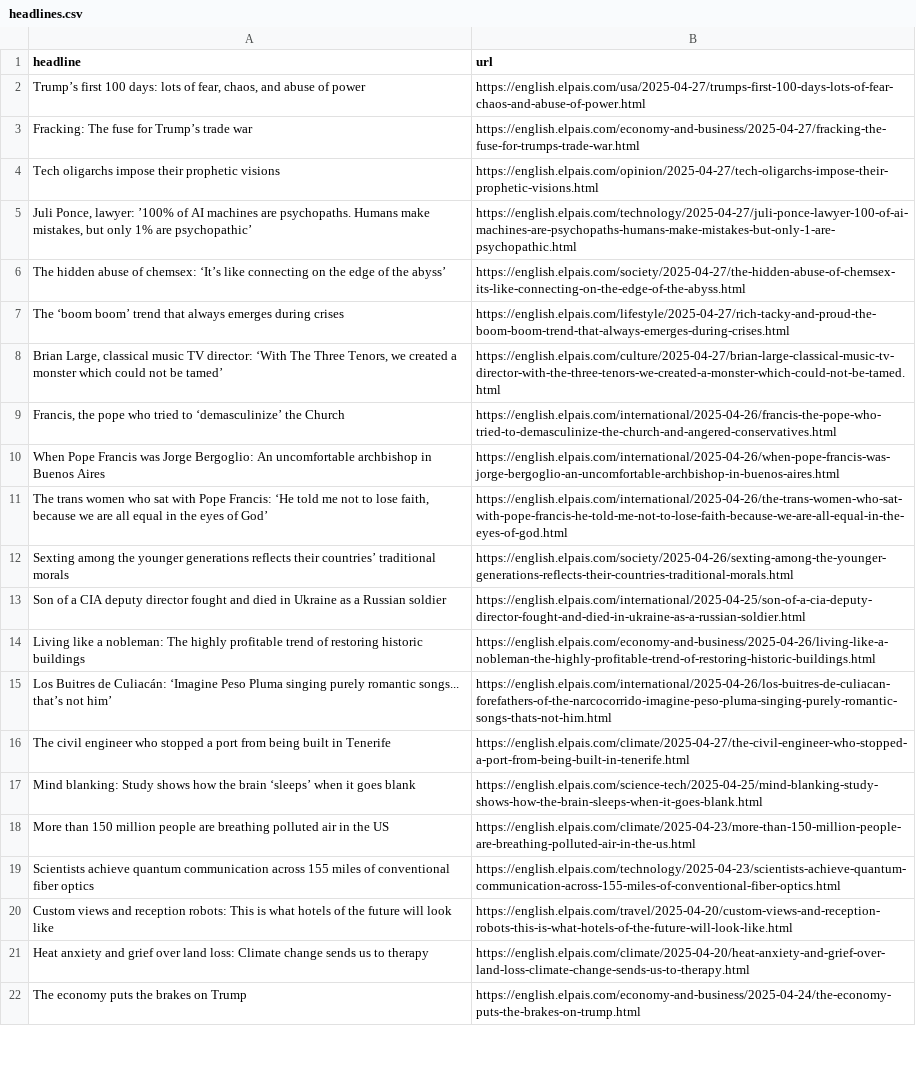
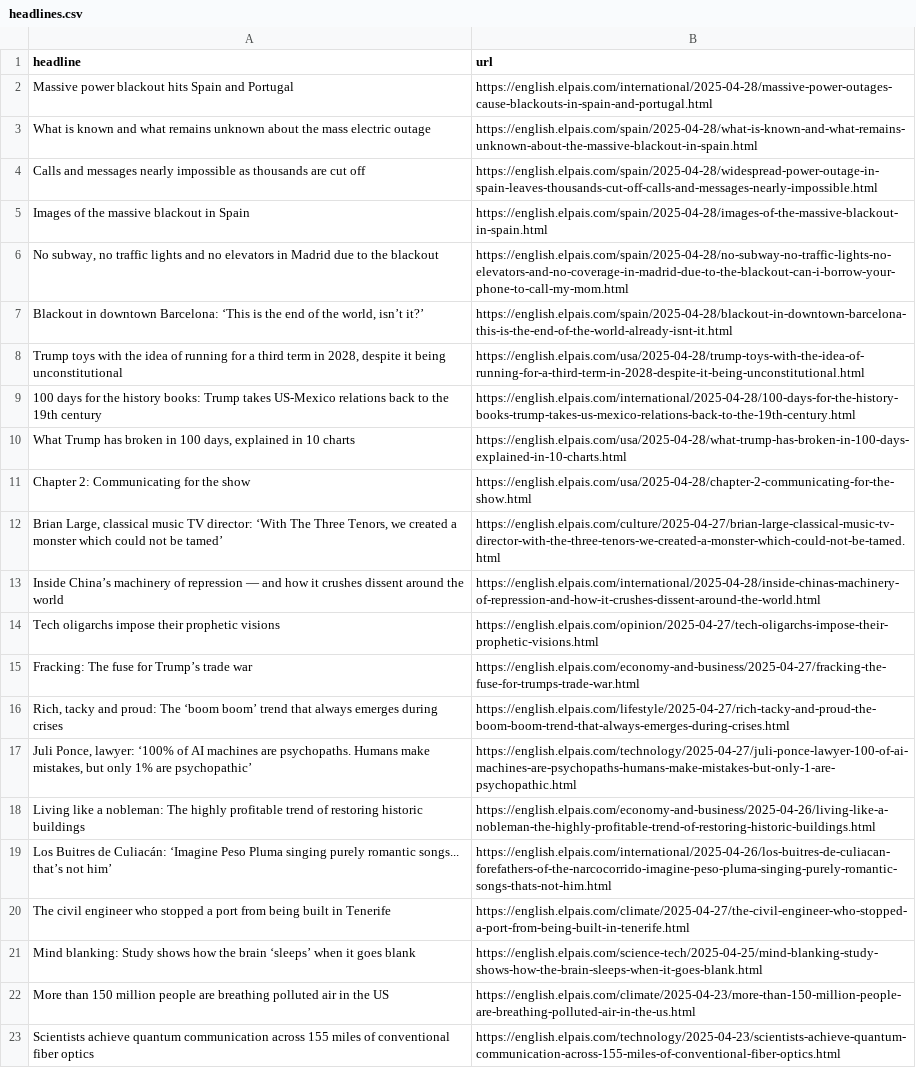
Before and after one commit to ElisabethLind/el_Pais_autoscraper, a CSV file: headlines.csv, drawn as a sheet; only a part is shown; the shorter side is filled out with more unchanged rows.

```diff
--- a/headlines.csv
+++ b/headlines.csv
@@ -1,14 +1,18 @@
 headline,url
-"Trump’s first 100 days: lots of fear, chaos, and abuse of power ",https://english.elpais.com/usa/2025-04-27/trumps-first-100-days-lots-of-fear-chaos-and-abuse-of-power.html
+Massive power blackout hits Spain and Portugal,https://english.elpais.com/international/2025-04-28/massive-power-outages-cause-blackouts-in-spain-and-portugal.html
+What is known and what remains unknown about the mass electric outage,https://english.elpais.com/spain/2025-04-28/what-is-known-and-what-remains-unknown-about-the-massive-blackout-in-spain.html
+Calls and messages nearly impossible as thousands are cut off,https://english.elpais.com/spain/2025-04-28/widespread-power-outage-in-spain-leaves-thousands-cut-off-calls-and-messages-nearly-impossible.html
+Images of the massive blackout in Spain,https://english.elpais.com/spain/2025-04-28/images-of-the-massive-blackout-in-spain.html
+"No subway, no traffic lights and no elevators in Madrid due to the blackout",https://english.elpais.com/spain/2025-04-28/no-subway-no-traffic-lights-no-elevators-and-no-coverage-in-madrid-due-to-the-blackout-can-i-borrow-your-phone-to-call-my-mom.html
+"Blackout in downtown Barcelona: ‘This is the end of the world, isn’t it?’",https://english.elpais.com/spain/2025-04-28/blackout-in-downtown-barcelona-this-is-the-end-of-the-world-already-isnt-it.html
+"Trump toys with the idea of running for a third term in 2028, despite it being unconstitutional",https://english.elpais.com/usa/2025-04-28/trump-toys-with-the-idea-of-running-for-a-third-term-in-2028-despite-it-being-unconstitutional.html
+100 days for the history books: Trump takes US-Mexico relations back to the 19th century,https://english.elpais.com/international/2025-04-28/100-days-for-the-history-books-trump-takes-us-mexico-relations-back-to-the-19th-century.html
+"What Trump has broken in 100 days, explained in 10 charts ",https://english.elpais.com/usa/2025-04-28/what-trump-has-broken-in-100-days-explained-in-10-charts.html
+Chapter 2: Communicating for the show,https://english.elpais.com/usa/2025-04-28/chapter-2-communicating-for-the-show.html
+"Brian Large, classical music TV director: ‘With The Three Tenors, we created a monster which could not be tamed’",https://english.elpais.com/culture/2025-04-27/brian-large-classical-music-tv-director-with-the-three-tenors-we-created-a-monster-which-could-not-be-tamed.html
+Inside China’s machinery of repression — and how it crushes dissent around the world,https://english.elpais.com/international/2025-04-28/inside-chinas-machinery-of-repression-and-how-it-crushes-dissent-around-the-world.html
+Tech oligarchs impose their prophetic visions,https://english.elpais.com/opinion/2025-04-27/tech-oligarchs-impose-their-prophetic-visions.html
 Fracking: The fuse for Trump’s trade war,https://english.elpais.com/economy-and-business/2025-04-27/fracking-the-fuse-for-trumps-trade-war.html
-Tech oligarchs impose their prophetic visions,https://english.elpais.com/opinion/2025-04-27/tech-oligarchs-impose-their-prophetic-visions.html
-"Juli Ponce, lawyer: ’100% of AI machines are psychopaths. Humans make mistakes, but only 1% are psychopathic’",https://english.elpais.com/technology/2025-04-27/juli-ponce-lawyer-100-of-ai-machines-are-psychopaths-humans-make-mistakes-but-only-1-are-psychopathic.html
-The hidden abuse of chemsex: ‘It’s like connecting on the edge of the abyss’,https://english.elpais.com/society/2025-04-27/the-hidden-abuse-of-chemsex-its-like-connecting-on-the-edge-of-the-abyss.html
-The ‘boom boom’ trend that always emerges during crises,https://english.elpais.com/lifestyle/2025-04-27/rich-tacky-and-proud-the-boom-boom-trend-that-always-emerges-during-crises.html
-"Brian Large, classical music TV director: ‘With The Three Tenors, we created a monster which could not be tamed’",https://english.elpais.com/culture/2025-04-27/brian-large-classical-music-tv-director-with-the-three-tenors-we-created-a-monster-which-could-not-be-tamed.html
-"Francis, the pope who tried to ‘demasculinize’ the Church",https://english.elpais.com/international/2025-04-26/francis-the-pope-who-tried-to-demasculinize-the-church-and-angered-conservatives.html
-When Pope Francis was Jorge Bergoglio: An uncomfortable archbishop in Buenos Aires  ,https://english.elpais.com/international/2025-04-26/when-pope-francis-was-jorge-bergoglio-an-uncomfortable-archbishop-in-buenos-aires.html
-"The trans women who sat with Pope Francis: ‘He told me not to lose faith, because we are all equal in the eyes of God’",https://english.elpais.com/international/2025-04-26/the-trans-women-who-sat-with-pope-francis-he-told-me-not-to-lose-faith-because-we-are-all-equal-in-the-eyes-of-god.html
-Sexting among the younger generations reflects their countries’ traditional morals ,https://english.elpais.com/society/2025-04-26/sexting-among-the-younger-generations-reflects-their-countries-traditional-morals.html
-Son of a CIA deputy director fought and died in Ukraine as a Russian soldier,https://english.elpais.com/international/2025-04-25/son-of-a-cia-deputy-director-fought-and-died-in-ukraine-as-a-russian-soldier.html
+"Rich, tacky and proud: The ‘boom boom’ trend that always emerges during crises ",https://english.elpais.com/lifestyle/2025-04-27/rich-tacky-and-proud-the-boom-boom-trend-that-always-emerges-during-crises.html
+"Juli Ponce, lawyer: ‘100% of AI machines are psychopaths. Humans make mistakes, but only 1% are psychopathic’",https://english.elpais.com/technology/2025-04-27/juli-ponce-lawyer-100-of-ai-machines-are-psychopaths-humans-make-mistakes-but-only-1-are-psychopathic.html
 Living like a nobleman: The highly profitable trend of restoring historic buildings,https://english.elpais.com/economy-and-business/2025-04-26/living-like-a-nobleman-the-highly-profitable-trend-of-restoring-historic-buildings.html
```
